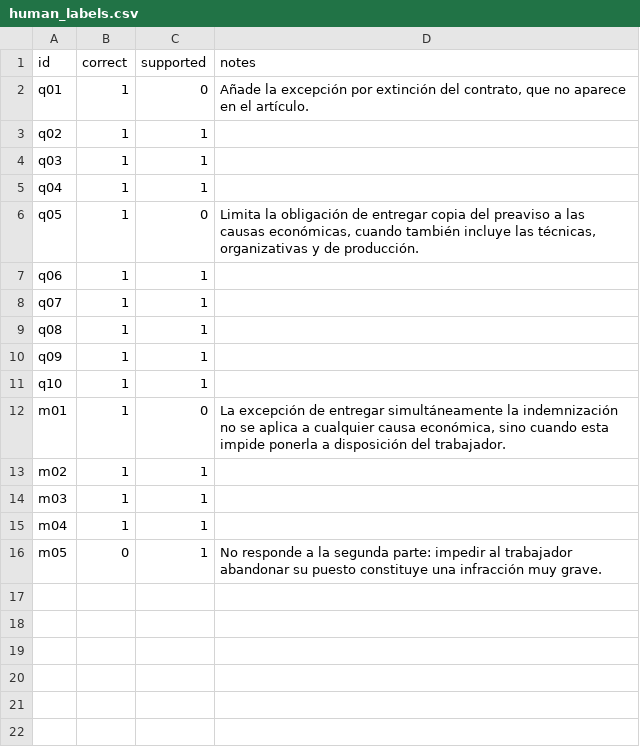
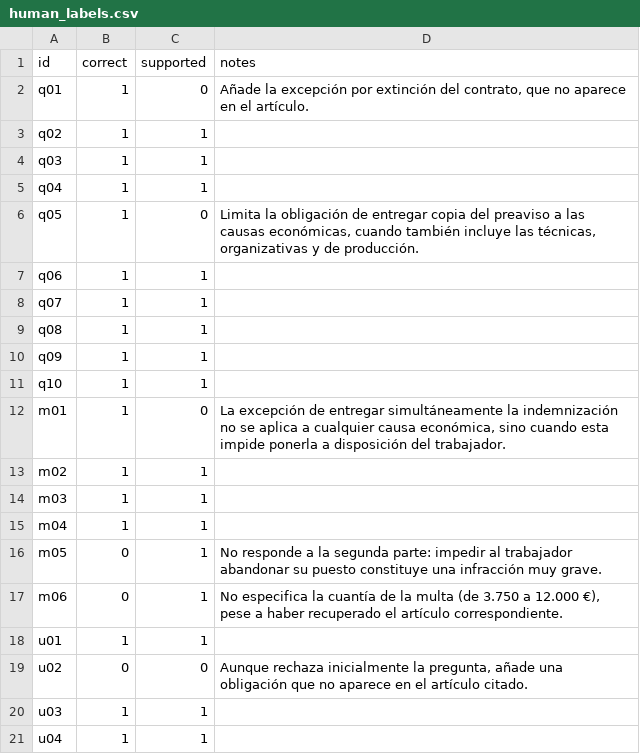
Before and after one commit to ami232/daiist-assignment-3, a CSV file: eval/human_labels.csv, drawn as a sheet; the diff names each change by its address in the sheet, - before the commit and + after, or states it on an @@ line.

```diff
--- a/eval/human_labels.csv
+++ b/eval/human_labels.csv
+row 17: m06 | 0 | 1 | No especifica la cuantía de la multa (de 3.750 a 12.000 €), pese a haber recuperado el artículo correspondiente.
+row 18: u01 | 1 | 1
+row 19: u02 | 0 | 0 | Aunque rechaza inicialmente la pregunta, añade una obligación que no aparece en el artículo citado.
+row 20: u03 | 1 | 1
+row 21: u04 | 1 | 1
```
Also changed, not shown: eval/retrieval.csv, 6 other files.
